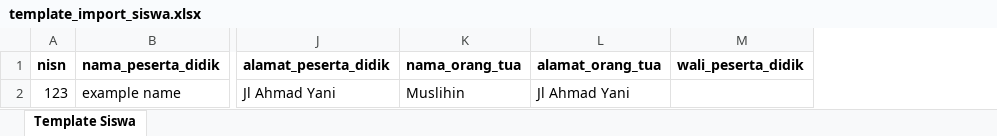
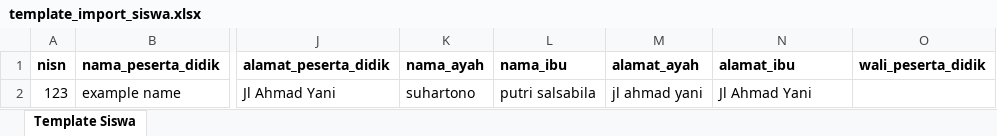
Before and after one commit to fajri-idza/eraport, an Excel workbook: public/template/template_import_siswa.xlsx, sheet Template Siswa, drawn as a sheet; only a part is shown, gaps mark what is left out; values as stored, in another font and other column widths than the file's, no borders; removed rows and columns are numbered as before the commit, all else as after; the diff names each change by its address in the sheet, - before the commit and + after, or states it on an @@ line.

```diff
--- a/public/template/template_import_siswa.xlsx (sheet Template Siswa)
+++ b/public/template/template_import_siswa.xlsx (sheet Template Siswa)
-column K (nama_orang_tua), row 2: Muslihin
+column K (nama_ayah), row 2: suhartono
+column L (nama_ibu), row 2: putri salsabila
+column M (alamat_ayah), row 2: jl ahmad yani
-N1: alamat_orang_tua
+N1: alamat_ibu
```
Also changed, not shown: public/template/template_import_guru.xlsx, 20 other files.
